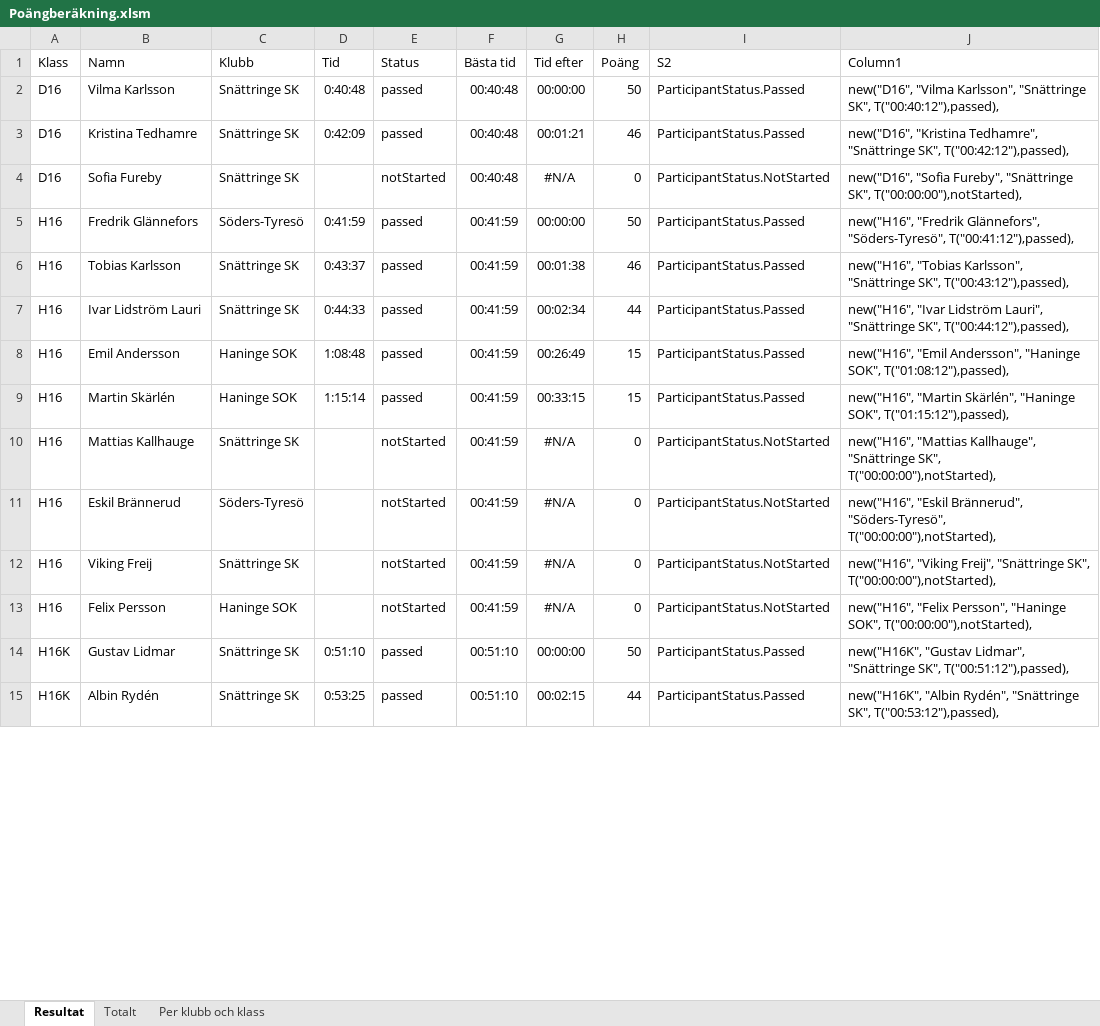
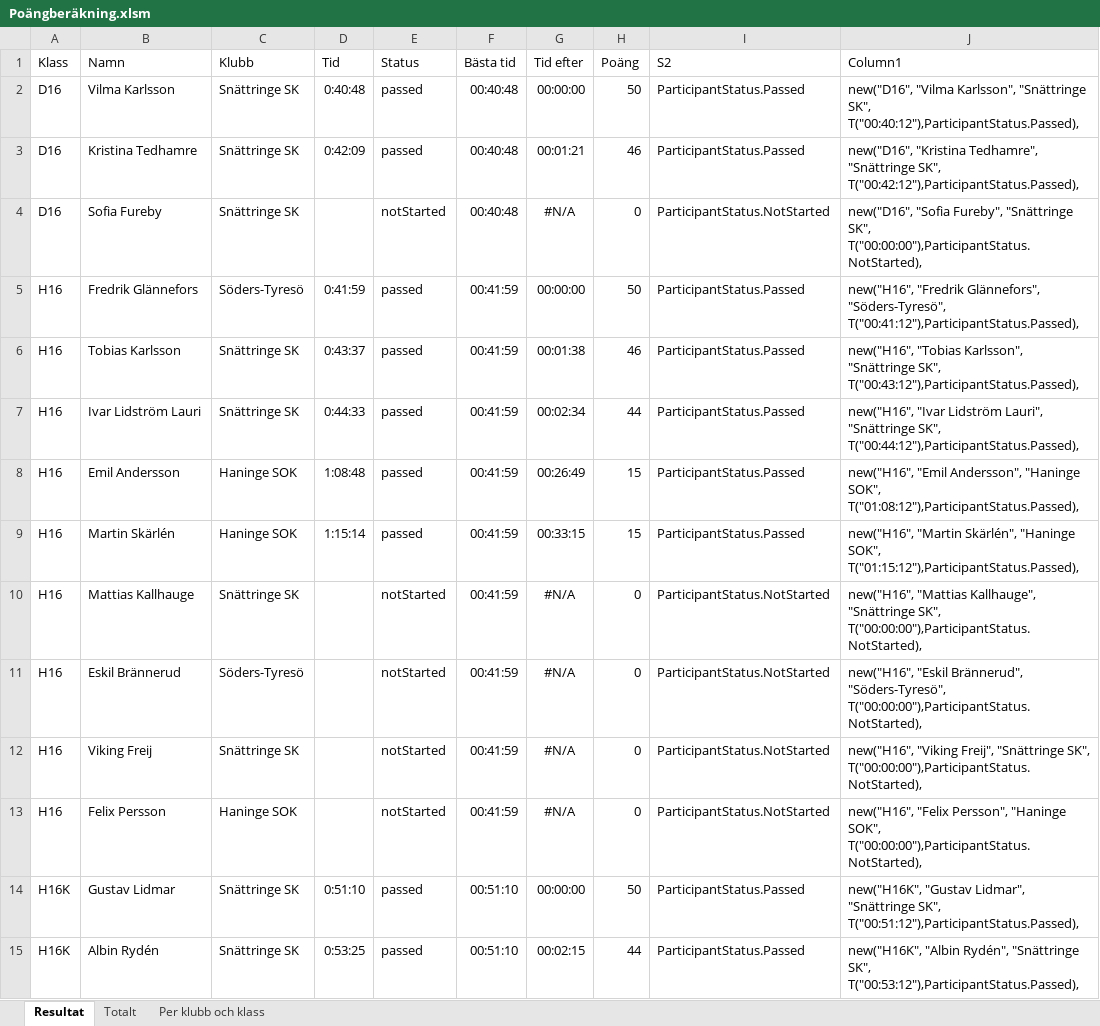
Before and after one commit to Mats-Larsson/ungdomsseriepoang, an Excel workbook: Poängberäkning.xlsm, sheet Resultat, drawn as a sheet; only a part is shown; values as stored, in another font and other column widths than the file's, no borders; table styles not drawn; the diff covers the shown part only; the diff names each change by its address in the sheet, - before the commit and + after, or states it on an @@ line.

```diff
--- a/Poängberäkning.xlsm (sheet Resultat)
+++ b/Poängberäkning.xlsm (sheet Resultat)
-J2 (Column1): …"Snättringe SK", T("00:40:12"),passed),
+J2 (Column1): …"Snättringe SK", T("00:40:12"),ParticipantStatus.Passed),
-J3 (Column1): …"Snättringe SK", T("00:42:12"),passed),
+J3 (Column1): …"Snättringe SK", T("00:42:12"),ParticipantStatus.Passed),
-J4 (Column1): …"Snättringe SK", T("00:00:00"),notStarted),
+J4 (Column1): …"Snättringe SK", T("00:00:00"),ParticipantStatus.NotStarted),
-J5 (Column1): …Glännefors", "Söders-Tyresö", T("00:41:12"),passed),
+J5 (Column1): …Glännefors", "Söders-Tyresö", T("00:41:12"),ParticipantStatus.Passed),
-J6 (Column1): …"Snättringe SK", T("00:43:12"),passed),
+J6 (Column1): …"Snättringe SK", T("00:43:12"),ParticipantStatus.Passed),
-J7 (Column1): …"Snättringe SK", T("00:44:12"),passed),
+J7 (Column1): …"Snättringe SK", T("00:44:12"),ParticipantStatus.Passed),
-J8 (Column1): …"Haninge SOK", T("01:08:12"),passed),
+J8 (Column1): …"Haninge SOK", T("01:08:12"),ParticipantStatus.Passed),
-J9 (Column1): …"Haninge SOK", T("01:15:12"),passed),
+J9 (Column1): …"Haninge SOK", T("01:15:12"),ParticipantStatus.Passed),
-J10 (Column1): …"Snättringe SK", T("00:00:00"),notStarted),
+J10 (Column1): …"Snättringe SK", T("00:00:00"),ParticipantStatus.NotStarted),
-J11 (Column1): …Brännerud", "Söders-Tyresö", T("00:00:00"),notStarted),
+J11 (Column1): …Brännerud", "Söders-Tyresö", T("00:00:00"),ParticipantStatus.NotStarted),
-J12 (Column1): …"Snättringe SK", T("00:00:00"),notStarted),
+J12 (Column1): …"Snättringe SK", T("00:00:00"),ParticipantStatus.NotStarted),
-J13 (Column1): …"Haninge SOK", T("00:00:00"),notStarted),
+J13 (Column1): …"Haninge SOK", T("00:00:00"),ParticipantStatus.NotStarted),
-J14 (Column1): …"Snättringe SK", T("00:51:12"),passed),
+J14 (Column1): …"Snättringe SK", T("00:51:12"),ParticipantStatus.Passed),
-J15 (Column1): …"Snättringe SK", T("00:53:12"),passed),
+J15 (Column1): …"Snättringe SK", T("00:53:12"),ParticipantStatus.Passed),
```
Also changed, not shown: 136 edited cells elsewhere in this sheet, sheet Totalt.
